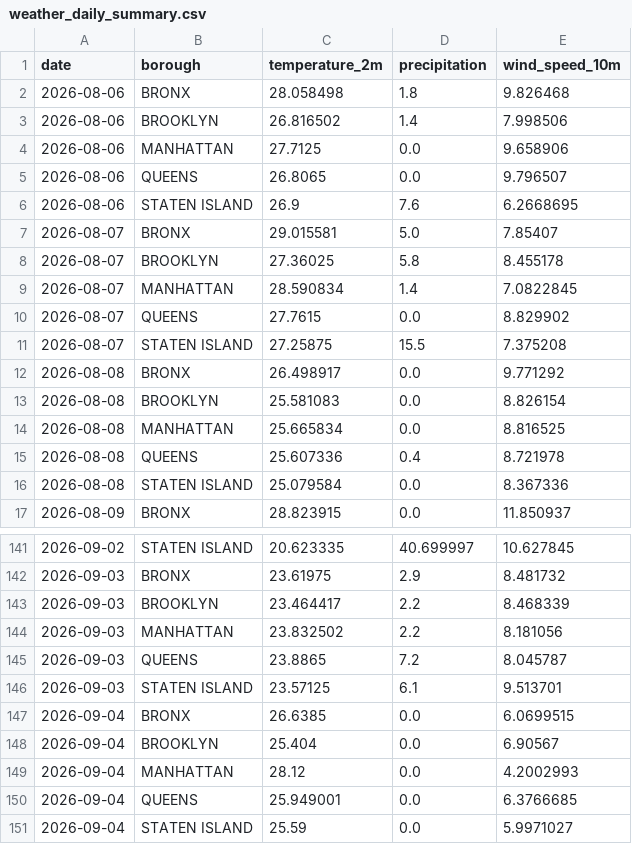
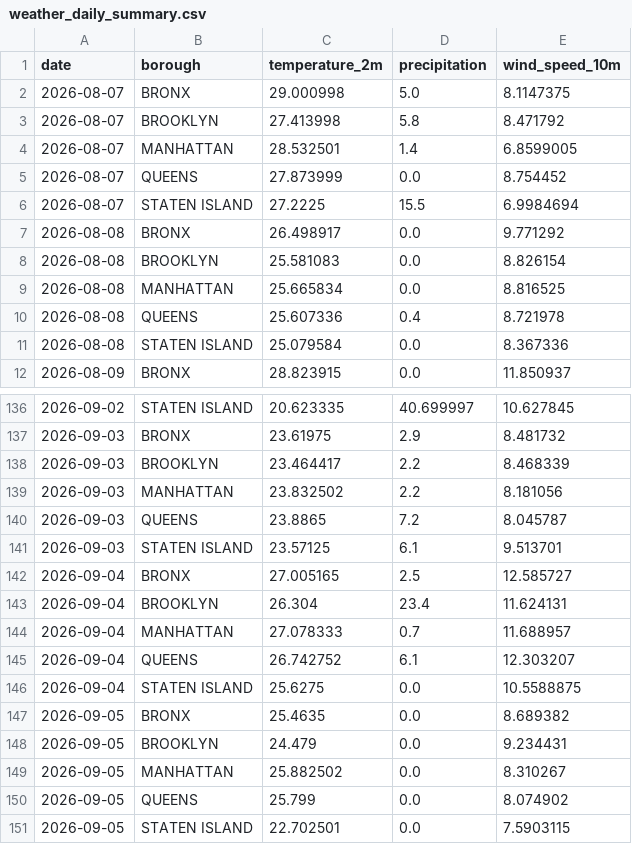
Before and after one commit to AZhuk30/WeatherImpactOnCarAccidentsAuto, a CSV file: data/processed/weather_daily_summary.csv, drawn as a sheet; only a part is shown, gaps mark what is left out.

```diff
--- a/data/processed/weather_daily_summary.csv
+++ b/data/processed/weather_daily_summary.csv
@@ -1,12 +1,7 @@
 date,borough,temperature_2m,precipitation,wind_speed_10m
-2026-08-06,BRONX,28.058498,1.8,9.826468
-2026-08-06,BROOKLYN,26.816502,1.4,7.998506
-2026-08-06,MANHATTAN,27.7125,0.0,9.658906
-2026-08-06,QUEENS,26.8065,0.0,9.796507
-2026-08-06,STATEN ISLAND,26.9,7.6,6.2668695
-2026-08-07,BRONX,29.015581,5.0,7.85407
-2026-08-07,BROOKLYN,27.36025,5.8,8.455178
-2026-08-07,MANHATTAN,28.590834,1.4,7.0822845
-2026-08-07,QUEENS,27.7615,0.0,8.829902
-2026-08-07,STATEN ISLAND,27.25875,15.5,7.375208
+2026-08-07,BRONX,29.000998,5.0,8.1147375
+2026-08-07,BROOKLYN,27.413998,5.8,8.471792
+2026-08-07,MANHATTAN,28.532501,1.4,6.8599005
+2026-08-07,QUEENS,27.873999,0.0,8.754452
+2026-08-07,STATEN ISLAND,27.2225,15.5,6.9984694
 2026-08-08,BRONX,26.498917,0.0,9.771292
@@ -146,6 +141,11 @@ date,borough,temperature_2m,precipitation,wind_speed_10m
 2026-09-03,STATEN ISLAND,23.57125,6.1,9.513701
-2026-09-04,BRONX,26.6385,0.0,6.0699515
-2026-09-04,BROOKLYN,25.404,0.0,6.90567
-2026-09-04,MANHATTAN,28.12,0.0,4.2002993
-2026-09-04,QUEENS,25.949001,0.0,6.3766685
-2026-09-04,STATEN ISLAND,25.59,0.0,5.9971027
+2026-09-04,BRONX,27.005165,2.5,12.585727
+2026-09-04,BROOKLYN,26.304,23.4,11.624131
+2026-09-04,MANHATTAN,27.078333,0.7,11.688957
+2026-09-04,QUEENS,26.742752,6.1,12.303207
+2026-09-04,STATEN ISLAND,25.6275,0.0,10.5588875
+2026-09-05,BRONX,25.4635,0.0,8.689382
+2026-09-05,BROOKLYN,24.479,0.0,9.234431
+2026-09-05,MANHATTAN,25.882502,0.0,8.310267
+2026-09-05,QUEENS,25.799,0.0,8.074902
+2026-09-05,STATEN ISLAND,22.702501,0.0,7.5903115
```
Also changed, not shown: data/processed/weather_master.csv.
